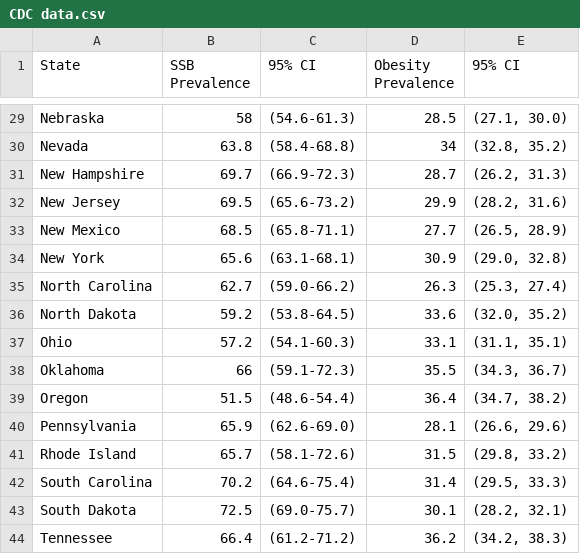
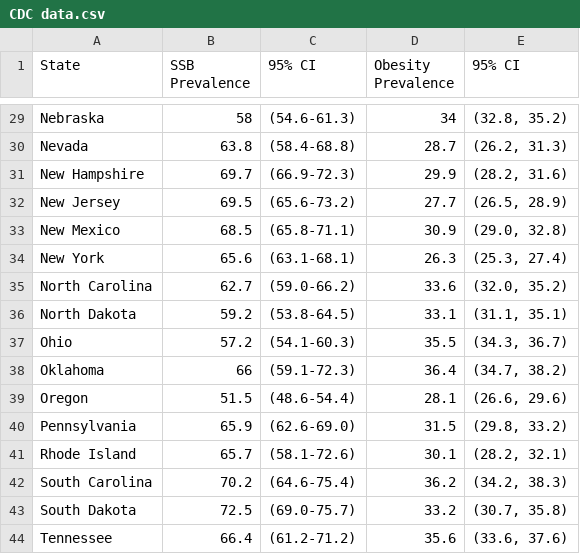
Before and after one commit to JenniferZ7/Data-Visualization, a CSV file: CDC data.csv, drawn as a sheet; only a part is shown, gaps mark what is left out; the diff covers the shown part only; the diff names each change by its address in the sheet, - before the commit and + after, or states it on an @@ line.

```diff
--- a/CDC data.csv
+++ b/CDC data.csv
-D29 (Obesity Prevalence): 28.5
+D29 (Obesity Prevalence): 34
-E29 (95% CI): (27.1, 30.0)
+E29 (95% CI): (32.8, 35.2)
-D30 (Obesity Prevalence): 34
+D30 (Obesity Prevalence): 28.7
-E30 (95% CI): (32.8, 35.2)
+E30 (95% CI): (26.2, 31.3)
-D31 (Obesity Prevalence): 28.7
+D31 (Obesity Prevalence): 29.9
-E31 (95% CI): (26.2, 31.3)
+E31 (95% CI): (28.2, 31.6)
-D32 (Obesity Prevalence): 29.9
+D32 (Obesity Prevalence): 27.7
-E32 (95% CI): (28.2, 31.6)
+E32 (95% CI): (26.5, 28.9)
-D33 (Obesity Prevalence): 27.7
+D33 (Obesity Prevalence): 30.9
-E33 (95% CI): (26.5, 28.9)
+E33 (95% CI): (29.0, 32.8)
-D34 (Obesity Prevalence): 30.9
+D34 (Obesity Prevalence): 26.3
-E34 (95% CI): (29.0, 32.8)
+E34 (95% CI): (25.3, 27.4)
-D35 (Obesity Prevalence): 26.3
+D35 (Obesity Prevalence): 33.6
-E35 (95% CI): (25.3, 27.4)
+E35 (95% CI): (32.0, 35.2)
-D36 (Obesity Prevalence): 33.6
+D36 (Obesity Prevalence): 33.1
-E36 (95% CI): (32.0, 35.2)
+E36 (95% CI): (31.1, 35.1)
-D37 (Obesity Prevalence): 33.1
+D37 (Obesity Prevalence): 35.5
-E37 (95% CI): (31.1, 35.1)
+E37 (95% CI): (34.3, 36.7)
-D38 (Obesity Prevalence): 35.5
+D38 (Obesity Prevalence): 36.4
-E38 (95% CI): (34.3, 36.7)
+E38 (95% CI): (34.7, 38.2)
-D39 (Obesity Prevalence): 36.4
+D39 (Obesity Prevalence): 28.1
-E39 (95% CI): (34.7, 38.2)
+E39 (95% CI): (26.6, 29.6)
-D40 (Obesity Prevalence): 28.1
+D40 (Obesity Prevalence): 31.5
-E40 (95% CI): (26.6, 29.6)
+E40 (95% CI): (29.8, 33.2)
-D41 (Obesity Prevalence): 31.5
+D41 (Obesity Prevalence): 30.1
-E41 (95% CI): (29.8, 33.2)
+E41 (95% CI): (28.2, 32.1)
-D42 (Obesity Prevalence): 31.4
+D42 (Obesity Prevalence): 36.2
-E42 (95% CI): (29.5, 33.3)
+E42 (95% CI): (34.2, 38.3)
-D43 (Obesity Prevalence): 30.1
+D43 (Obesity Prevalence): 33.2
-E43 (95% CI): (28.2, 32.1)
+E43 (95% CI): (30.7, 35.8)
-D44 (Obesity Prevalence): 36.2
+D44 (Obesity Prevalence): 35.6
-E44 (95% CI): (34.2, 38.3)
+E44 (95% CI): (33.6, 37.6)
```
Also changed, not shown: 2 removed rows and 47 edited cells elsewhere in this file.
